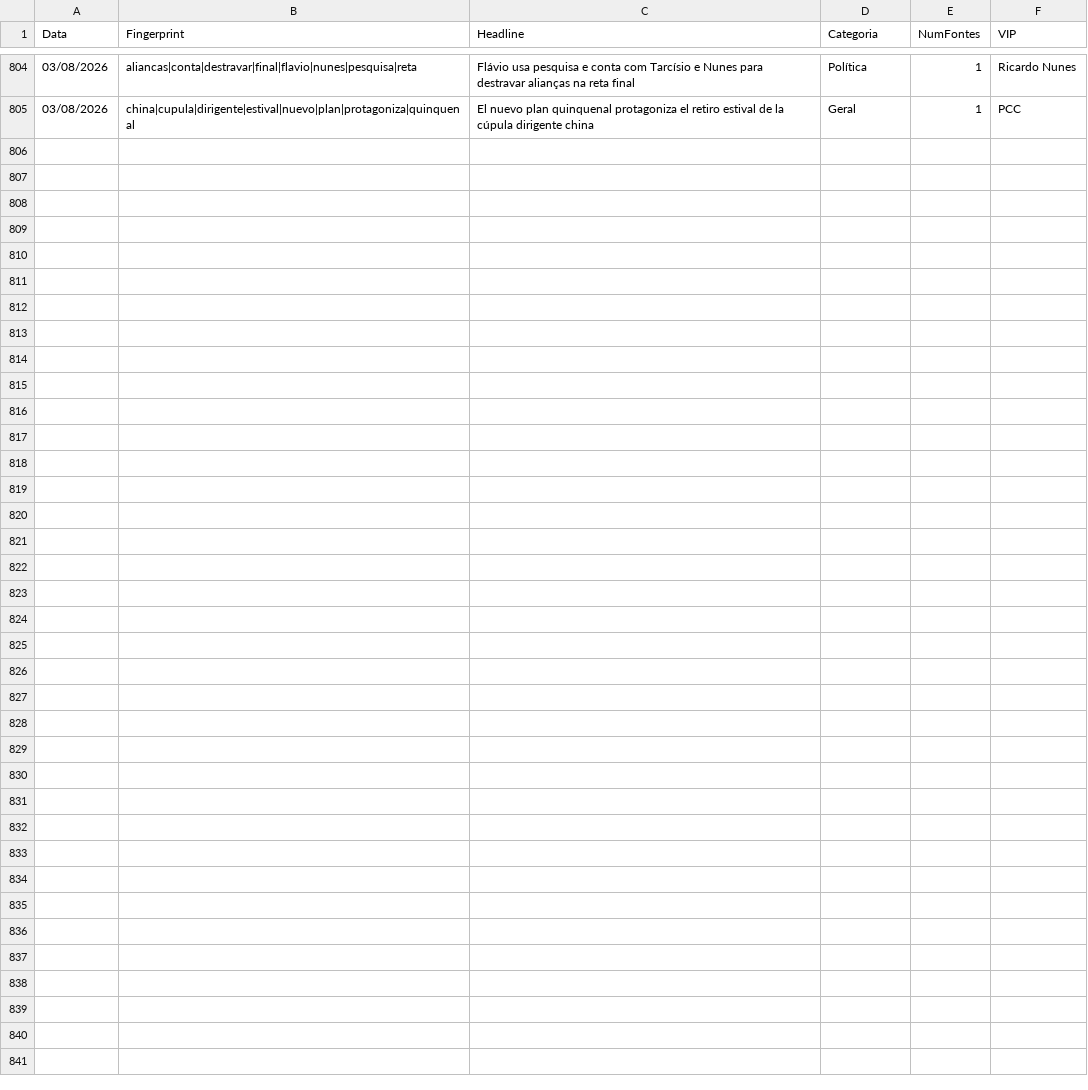
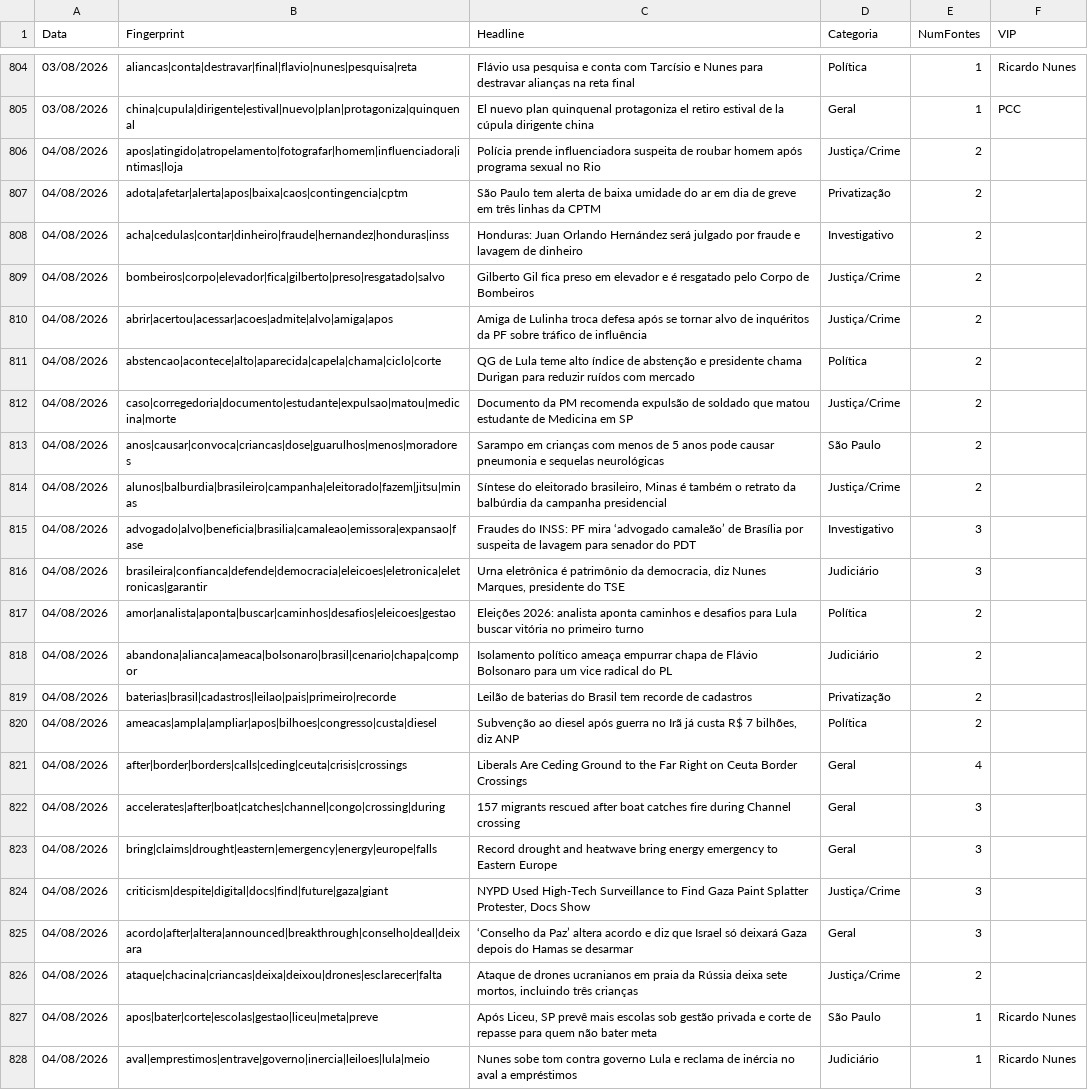
Before and after one commit to GuilhermeACRusso/monitor-de-not-cias, a CSV file: news_ledger.csv, drawn as a sheet; only a part is shown, gaps mark what is left out.

Commit message:
Update news ledger and entity graph

```diff
--- a/news_ledger.csv
+++ b/news_ledger.csv
@@ -805 +805,24 @@ Data,Fingerprint,Headline,Categoria,NumFontes,VIP
 03/08/2026,china|cupula|dirigente|estival|nuevo|plan|protagoniza|quinquenal,El nuevo plan quinquenal protagoniza el retiro estival de la cúpula dirigente china,Geral,1,PCC
+04/08/2026,apos|atingido|atropelamento|fotografar|homem|influenciadora|intimas|loja,Polícia prende influenciadora suspeita de roubar homem após programa sexual no Rio,Justiça/Crime,2,
+04/08/2026,adota|afetar|alerta|apos|baixa|caos|contingencia|cptm,São Paulo tem alerta de baixa umidade do ar em dia de greve em três linhas da CPTM,Privatização,2,
+04/08/2026,acha|cedulas|contar|dinheiro|fraude|hernandez|honduras|inss,Honduras: Juan Orlando Hernández será julgado por fraude e lavagem de dinheiro,Investigativo,2,
+04/08/2026,bombeiros|corpo|elevador|fica|gilberto|preso|resgatado|salvo,Gilberto Gil fica preso em elevador e é resgatado pelo Corpo de Bombeiros,Justiça/Crime,2,
+04/08/2026,abrir|acertou|acessar|acoes|admite|alvo|amiga|apos,Amiga de Lulinha troca defesa após se tornar alvo de inquéritos da PF sobre tráfico de influência,Justiça/Crime,2,
+04/08/2026,abstencao|acontece|alto|aparecida|capela|chama|ciclo|corte,QG de Lula teme alto índice de abstenção e presidente chama Durigan para reduzir ruídos com mercado,Política,2,
+04/08/2026,caso|corregedoria|documento|estudante|expulsao|matou|medicina|morte,Documento da PM recomenda expulsão de soldado que matou estudante de Medicina em SP,Justiça/Crime,2,
+04/08/2026,anos|causar|convoca|criancas|dose|guarulhos|menos|moradores,Sarampo em crianças com menos de 5 anos pode causar pneumonia e sequelas neurológicas,São Paulo,2,
+04/08/2026,alunos|balburdia|brasileiro|campanha|eleitorado|fazem|jitsu|minas,"Síntese do eleitorado brasileiro, Minas é também o retrato da balbúrdia da campanha presidencial",Justiça/Crime,2,
+04/08/2026,advogado|alvo|beneficia|brasilia|camaleao|emissora|expansao|fase,Fraudes do INSS: PF mira ‘advogado camaleão’ de Brasília por suspeita de lavagem para senador do PDT,Investigativo,3,
+04/08/2026,brasileira|confianca|defende|democracia|eleicoes|eletronica|eletronicas|garantir,"Urna eletrônica é patrimônio da democracia, diz Nunes Marques, presidente do TSE",Judiciário,3,
+04/08/2026,amor|analista|aponta|buscar|caminhos|desafios|eleicoes|gestao,Eleições 2026: analista aponta caminhos e desafios para Lula buscar vitória no primeiro turno,Política,2,
+04/08/2026,abandona|alianca|ameaca|bolsonaro|brasil|cenario|chapa|compor,Isolamento político ameaça empurrar chapa de Flávio Bolsonaro para um vice radical do PL,Judiciário,2,
+04/08/2026,baterias|brasil|cadastros|leilao|pais|primeiro|recorde,Leilão de baterias do Brasil tem recorde de cadastros,Privatização,2,
+04/08/2026,ameacas|ampla|ampliar|apos|bilhoes|congresso|custa|diesel,"Subvenção ao diesel após guerra no Irã já custa R$ 7 bilhões, diz ANP",Política,2,
+04/08/2026,after|border|borders|calls|ceding|ceuta|crisis|crossings,Liberals Are Ceding Ground to the Far Right on Ceuta Border Crossings,Geral,4,
+04/08/2026,accelerates|after|boat|catches|channel|congo|crossing|during,157 migrants rescued after boat catches fire during Channel crossing,Geral,3,
+04/08/2026,bring|claims|drought|eastern|emergency|energy|europe|falls,Record drought and heatwave bring energy emergency to Eastern Europe,Geral,3,
+04/08/2026,criticism|despite|digital|docs|find|future|gaza|giant,"NYPD Used High-Tech Surveillance to Find Gaza Paint Splatter Protester, Docs Show",Justiça/Crime,3,
+04/08/2026,acordo|after|altera|announced|breakthrough|conselho|deal|deixara,‘Conselho da Paz’ altera acordo e diz que Israel só deixará Gaza depois do Hamas se desarmar,Geral,3,
+04/08/2026,ataque|chacina|criancas|deixa|deixou|drones|esclarecer|falta,"Ataque de drones ucranianos em praia da Rússia deixa sete mortos, incluindo três crianças",Justiça/Crime,2,
+04/08/2026,apos|bater|corte|escolas|gestao|liceu|meta|preve,"Após Liceu, SP prevê mais escolas sob gestão privada e corte de repasse para quem não bater meta",São Paulo,1,Ricardo Nunes
+04/08/2026,aval|emprestimos|entrave|governo|inercia|leiloes|lula|meio,Nunes sobe tom contra governo Lula e reclama de inércia no aval a empréstimos,Judiciário,1,Ricardo Nunes
```
Also changed, not shown: news_graph_entities.csv, 2 other files.
